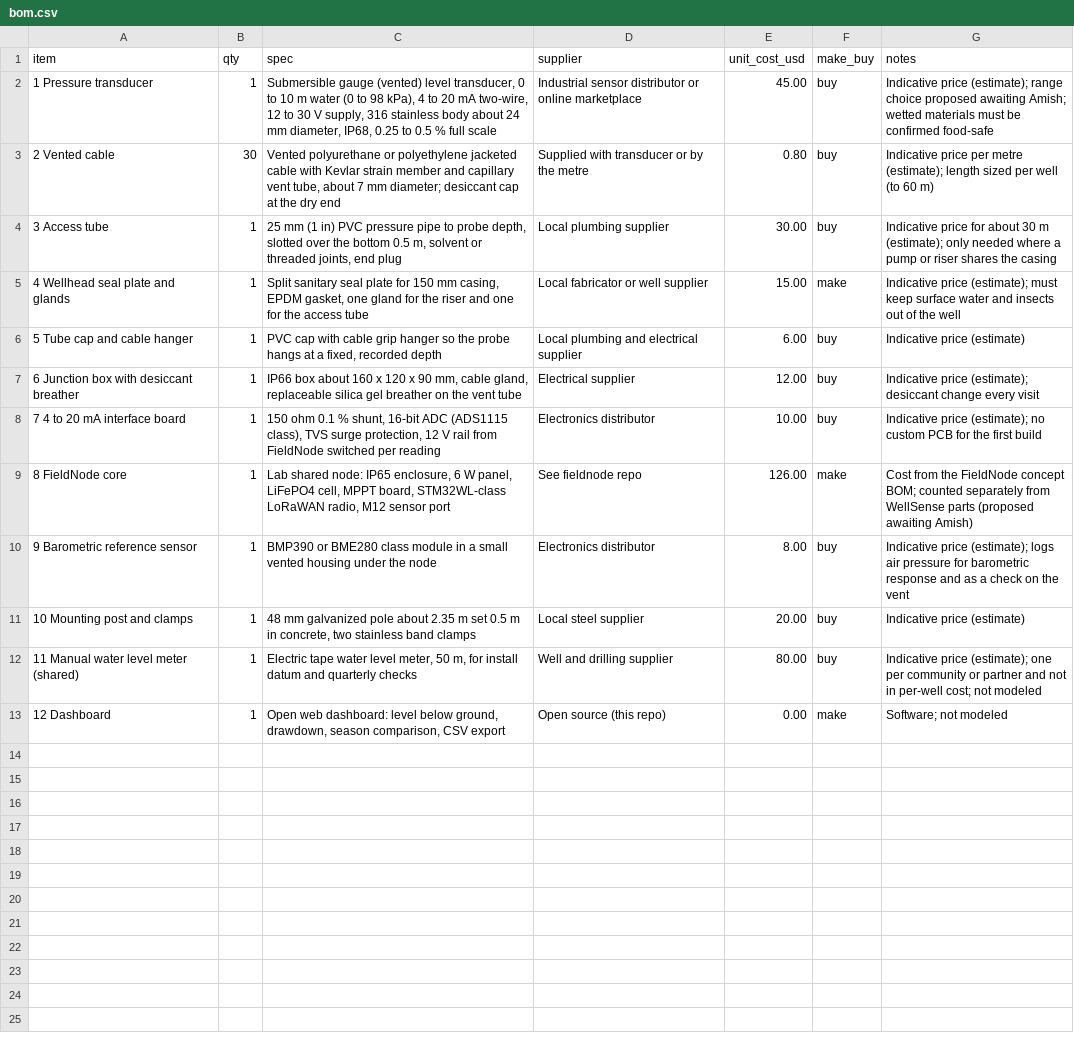
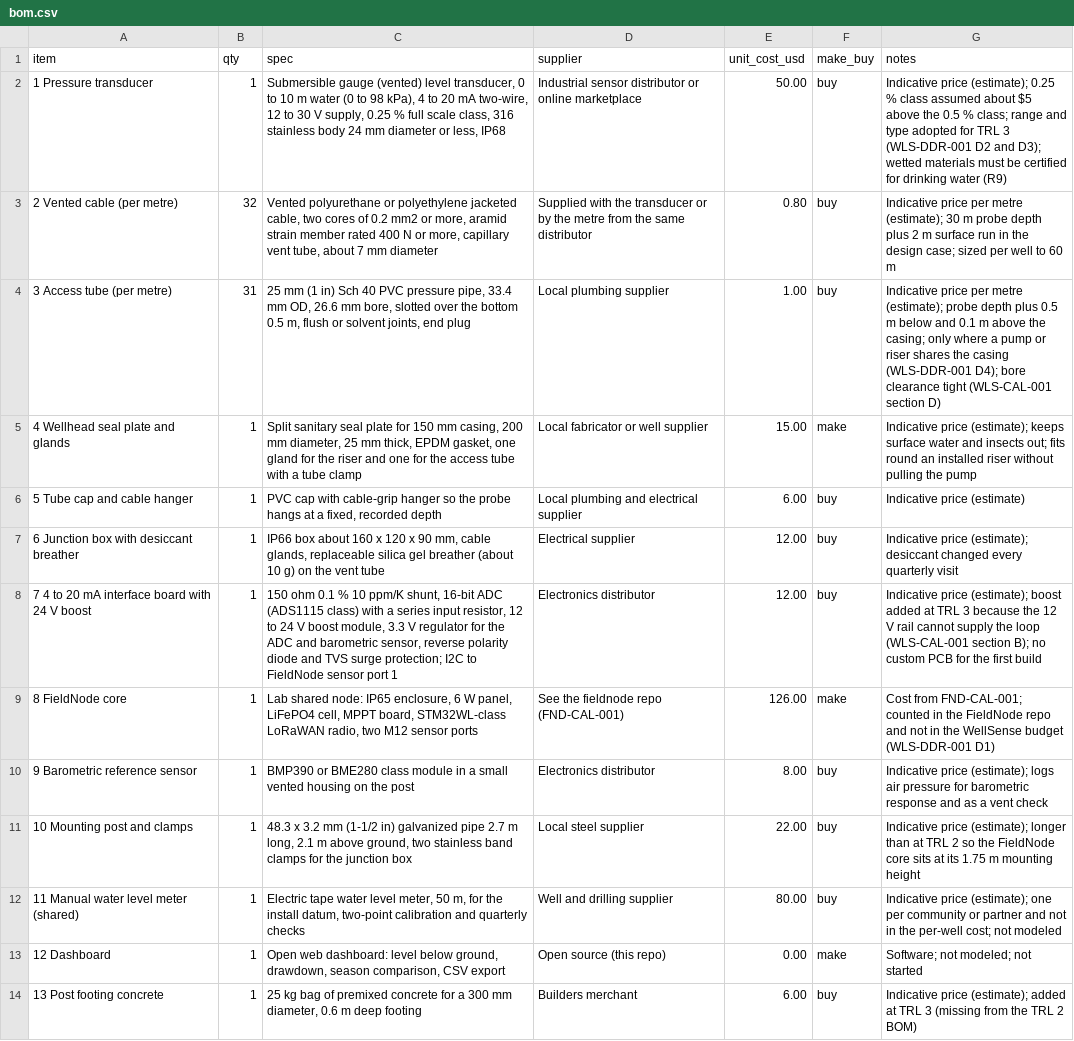
Before and after one commit to BoujeeEnjinia1701/wellsense, a CSV file: bom/bom.csv, drawn as a sheet; removed rows and columns are numbered as before the commit, all else as after; the diff names each change by its address in the sheet, - before the commit and + after, or states it on an @@ line.

```diff
--- a/bom/bom.csv
+++ b/bom/bom.csv
-C2 (spec): …V supply, 316 stainless body about 24 mm diameter, IP68, 0.25 to 0.5 % full scale
+C2 (spec): …V supply, 0.25 % full scale class, 316 stainless body 24 mm diameter or less, IP68
-E2 (unit_cost_usd): 45.00
+E2 (unit_cost_usd): 50.00
-G2 (notes): …price (estimate); range choice proposed awaiting Amish; wetted materials must be confirmed food-safe
+G2 (notes): …price (estimate); 0.25 % class assumed about $5 above the 0.5 % class; range and type adopted for TRL 3 (WLS-DDR-001 D2 and D3); wetted materials must be certified for drinking water (R9)
-A3 (item): 2 Vented cable
+A3 (item): 2 Vented cable (per metre)
-B3 (qty): 30
+B3 (qty): 32
-C3 (spec): …polyethylene jacketed cable with Kevlar strain member and capillary vent tube, about 7 mm diameter; desiccant cap at the dry end
+C3 (spec): …polyethylene jacketed cable, two cores of 0.2 mm2 or more, aramid strain member rated 400 N or more, capillary vent tube, about 7 mm diameter
-D3 (supplier): Supplied with transducer or by the metre
+D3 (supplier): Supplied with the transducer or by the metre from the same distributor
-G3 (notes): …metre (estimate); length sized per well (to 60 m)
+G3 (notes): …metre (estimate); 30 m probe depth plus 2 m surface run in the design case; sized per well to 60 m
-row 4: 3 Access tube | 1 | 25 mm (1 in) PVC pressure pipe to probe depth, slotted over the bottom 0.5 m, solvent or threaded joints, end plug | Local plumbing supplier | 30.00 | buy | Indicative price for about 30 m (estimate); only needed where a pump or riser shares the casing
+row 4: 3 Access tube (per metre) | 31 | 25 mm (1 in) Sch 40 PVC pressure pipe, 33.4 mm OD, 26.6 mm bore, slotted over the bottom 0.5 m, flush or solvent joints, end plug | Local plumbing supplier | 1.00 | buy | Indicative price per metre (estimate); probe depth plus 0.5 m below and 0.1 m above the casing; only where a pump or riser shares the casing (WLS-DDR-001 D4); bore clearance tight (WLS-CAL-001 section D)
-C5 (spec): …mm casing, EPDM gasket, one gland for the riser and one for the access tube
+C5 (spec): …mm casing, 200 mm diameter, 25 mm thick, EPDM gasket, one gland for the riser and one for the access tube with a tube clamp
-G5 (notes): …price (estimate); must keep surface water and insects out of the well
+G5 (notes): …price (estimate); keeps surface water and insects out; fits round an installed riser without pulling the pump
-C6 (spec): …cap with cable grip hanger so…
+C6 (spec): …cap with cable-grip hanger so…
-C7 (spec): …mm, cable gland, replaceable silica gel breather on the…
+C7 (spec): …mm, cable glands, replaceable silica gel breather (about 10 g) on the…
-G7 (notes): …(estimate); desiccant change every visit
+G7 (notes): …(estimate); desiccant changed every quarterly visit
-A8 (item): 7 4 to 20 mA interface board
+A8 (item): 7 4 to 20 mA interface board with 24 V boost
-C8 (spec): …0.1 % shunt, 16-bit ADC (ADS1115 class), TVS surge protection, 12 V rail from FieldNode switched per reading
+C8 (spec): …0.1 % 10 ppm/K shunt, 16-bit ADC (ADS1115 class) with a series input resistor, 12 to 24 V boost module, 3.3 V regulator for the ADC and barometric sensor, reverse polarity diode and TVS surge protection; I2C to FieldNode sensor port 1
-E8 (unit_cost_usd): 10.00
+E8 (unit_cost_usd): 12.00
-G8 (notes): …price (estimate); no custom…
+G8 (notes): …price (estimate); boost added at TRL 3 because the 12 V rail cannot supply the loop (WLS-CAL-001 section B); no custom…
-C9 (spec): …LoRaWAN radio, M12 sensor port
+C9 (spec): …LoRaWAN radio, two M12 sensor ports
-D9 (supplier): See fieldnode repo
+D9 (supplier): See the fieldnode repo (FND-CAL-001)
-G9 (notes): Cost from the FieldNode concept BOM; counted separately from WellSense parts (proposed awaiting Amish)
+G9 (notes): Cost from FND-CAL-001; counted in the FieldNode repo and not in the WellSense budget (WLS-DDR-001 D1)
-C10 (spec): …vented housing under the node
+C10 (spec): …vented housing on the post
-G10 (notes): …as a check on the vent
+G10 (notes): …as a vent check
-C11 (spec): 48 mm galvanized pole about 2.35 m set 0.5 m in concrete, two stainless band clamps
+C11 (spec): 48.3 x 3.2 mm (1-1/2 in) galvanized pipe 2.7 m long, 2.1 m above ground, two stainless band clamps for the junction box
-E11 (unit_cost_usd): 20.00
+E11 (unit_cost_usd): 22.00
-G11 (notes): Indicative price (estimate)
+G11 (notes): Indicative price (estimate); longer than at TRL 2 so the FieldNode core sits at its 1.75 m mounting height
-C12 (spec): …m, for install datum and quarterly…
+C12 (spec): …m, for the install datum, two-point calibration and quarterly…
-G12 (notes): …not in per-well cost;…
+G12 (notes): …not in the per-well cost;…
-G13 (notes): Software; not modeled
+G13 (notes): Software; not modeled; not started
+row 14: 13 Post footing concrete | 1 | 25 kg bag of premixed concrete for a 300 mm diameter, 0.6 m deep footing | Builders merchant | 6.00 | buy | Indicative price (estimate); added at TRL 3 (missing from the TRL 2 BOM)
```
Also changed, not shown: 41 other files.
